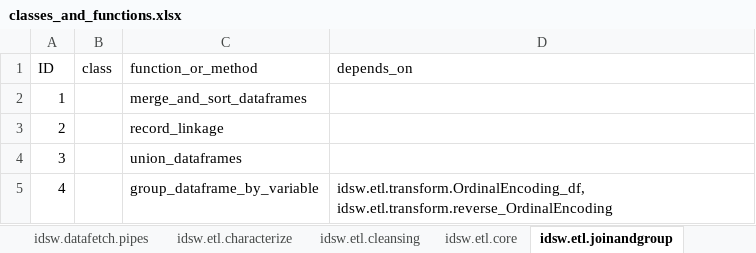
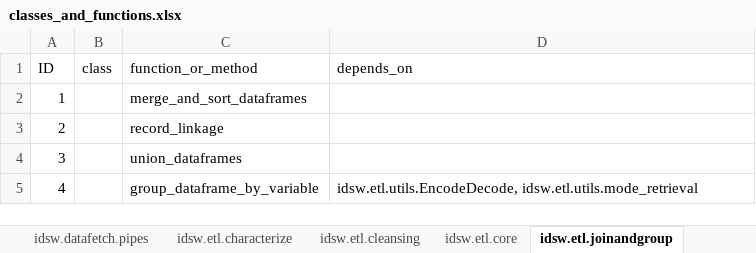
Before and after one commit to marcosoares-92/IndustrialDataScience_ML_Modelling_Workflow, an Excel workbook: idsw/classes_and_functions.xlsx, sheet idsw.etl.joinandgroup, drawn as a sheet; values as stored, in another font and other column widths than the file's, no borders; the diff names each change by its address in the sheet, - before the commit and + after, or states it on an @@ line.

```diff
--- a/idsw/classes_and_functions.xlsx (sheet idsw.etl.joinandgroup)
+++ b/idsw/classes_and_functions.xlsx (sheet idsw.etl.joinandgroup)
-D5 (depends_on): idsw.etl.transform.OrdinalEncoding_df, idsw.etl.transform.reverse_OrdinalEncoding
+D5 (depends_on): idsw.etl.utils.EncodeDecode, idsw.etl.utils.mode_retrieval
```
Also changed, not shown: sheet idsw.datafetch.core, sheet idsw.etl.characterize, sheet idsw.datafetch.pipes, sheet idsw.etl.timestamps, sheet idsw.etl.core, other sheet tabs, 23 other files.
